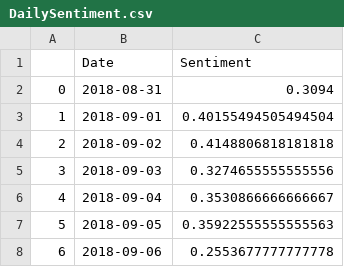
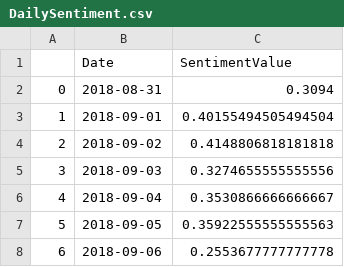
Before and after one commit to ACM-Research/examining-social-media, a CSV file: sentiment-analysis-data/DailySentiment.csv, drawn as a sheet; only a part is shown.

```diff
--- a/sentiment-analysis-data/DailySentiment.csv
+++ b/sentiment-analysis-data/DailySentiment.csv
@@ -1,2 +1,2 @@
-,Date,Sentiment
+,Date,SentimentValue
 0,2018-08-31,0.3094
```
Also changed, not shown: Visualization/VisualizationData.csv, 5 other files.
